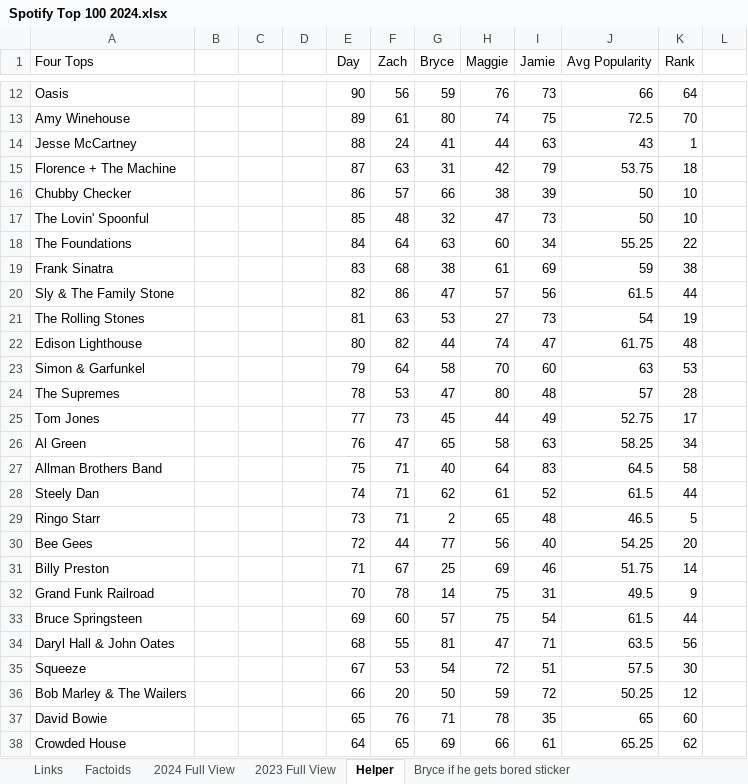
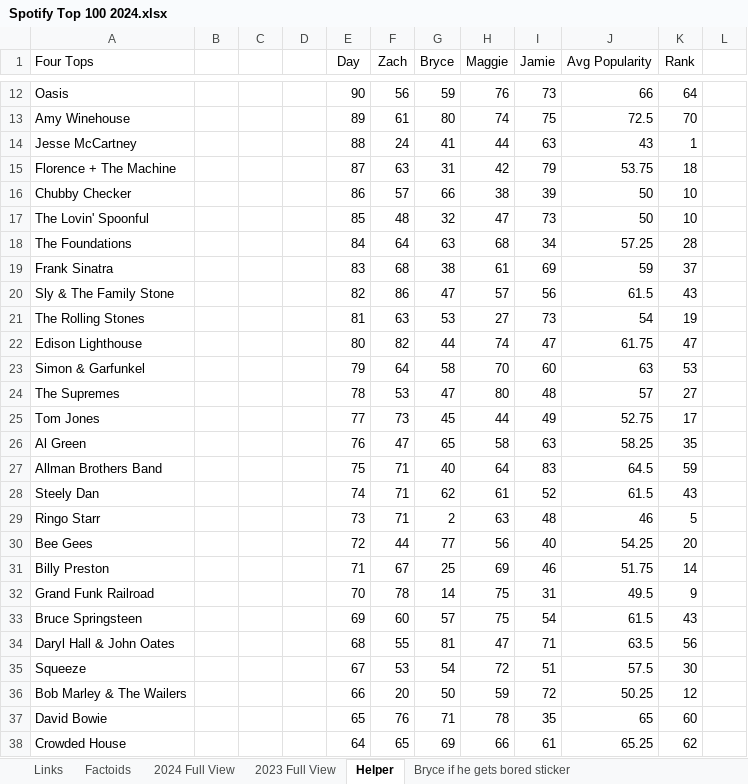
Before and after one commit to zwayne24/Spotify-Streamlit, an Excel workbook: Spotify Top 100 2024.xlsx, sheet Helper, drawn as a sheet; only a part is shown, gaps mark what is left out; values as stored, in another font and other column widths than the file's, no borders; the diff covers the shown part only; the diff names each change by its address in the sheet, - before the commit and + after, or states it on an @@ line.

Commit message:
popularity

```diff
--- a/Spotify Top 100 2024.xlsx (sheet Helper)
+++ b/Spotify Top 100 2024.xlsx (sheet Helper)
-H18 (Maggie): 60
+H18 (Maggie): 68
-J18 (Avg Popularity): 55.25
+J18 (Avg Popularity): 57.25
-K18 (Rank): 22
+K18 (Rank): 28
-K19 (Rank): 38
+K19 (Rank): 37
-K20 (Rank): 44
+K20 (Rank): 43
-K22 (Rank): 48
+K22 (Rank): 47
-K24 (Rank): 28
+K24 (Rank): 27
-K26 (Rank): 34
+K26 (Rank): 35
-K27 (Rank): 58
+K27 (Rank): 59
-K28 (Rank): 44
+K28 (Rank): 43
-H29 (Maggie): 65
+H29 (Maggie): 63
-J29 (Avg Popularity): 46.5
+J29 (Avg Popularity): 46
-K33 (Rank): 44
+K33 (Rank): 43
```
Also changed, not shown: 28 edited cells elsewhere in this sheet, sheet 2024 Full View, sheet Factoids, 1 other file.
